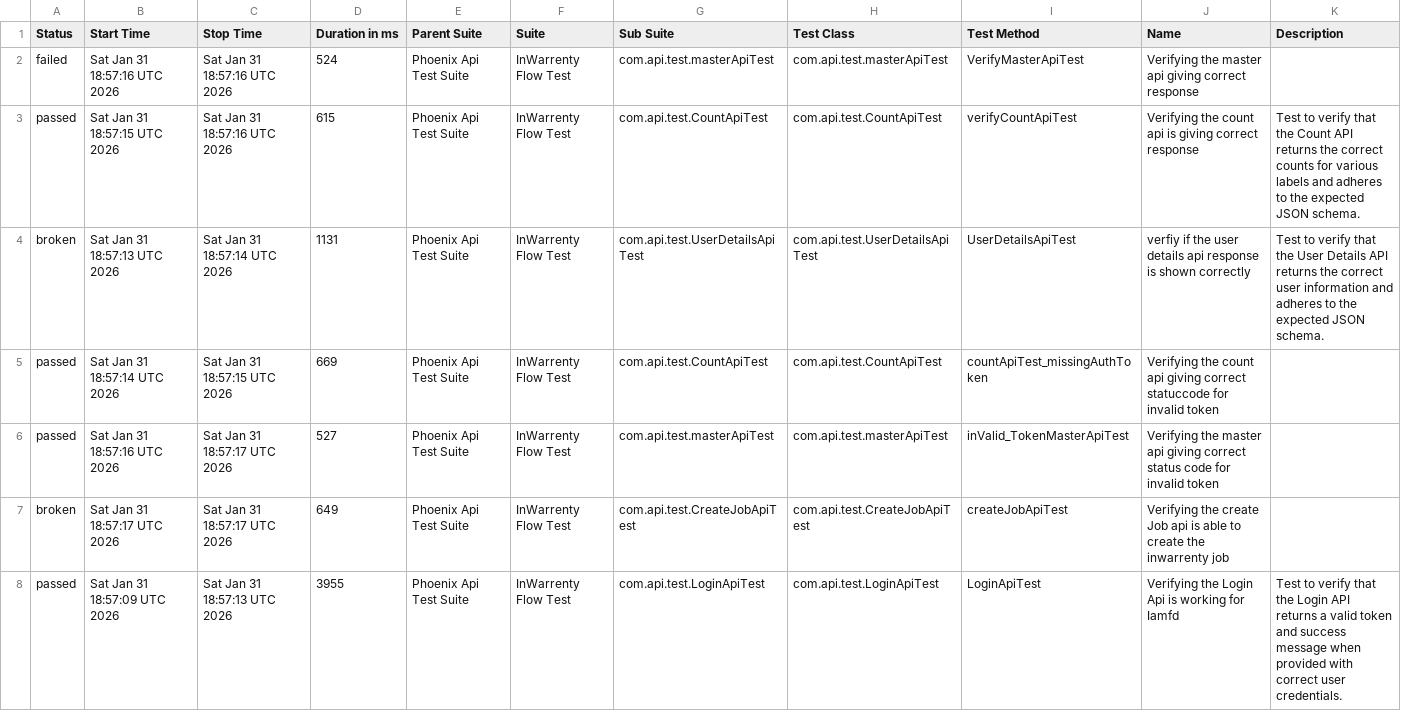
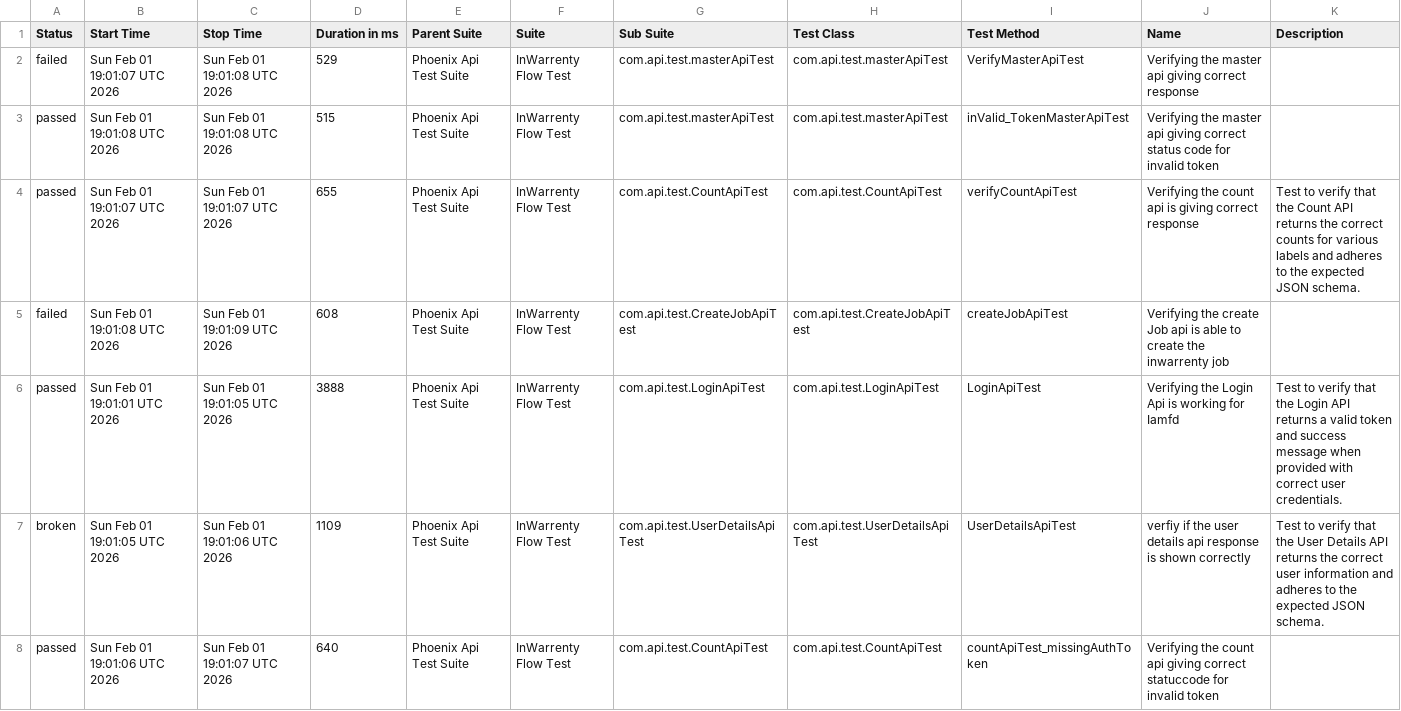
Before and after one commit to ganeshbs98/UI_APIFrameWork, a CSV file: data/suites.csv, drawn as a sheet.

```diff
--- a/data/suites.csv
+++ b/data/suites.csv
@@ -1,8 +1,8 @@
 "Status","Start Time","Stop Time","Duration in ms","Parent Suite","Suite","Sub Suite","Test Class","Test Method","Name","Description"
-"failed","Sat Jan 31 18:57:16 UTC 2026","Sat Jan 31 18:57:16 UTC 2026","524","Phoenix Api Test Suite","InWarrenty Flow Test","com.api.test.masterApiTest","com.api.test.masterApiTest","VerifyMasterApiTest","Verifying the master api giving correct response",""
-"passed","Sat Jan 31 18:57:15 UTC 2026","Sat Jan 31 18:57:16 UTC 2026","615","Phoenix Api Test Suite","InWarrenty Flow Test","com.api.test.CountApiTest","com.api.test.CountApiTest","verifyCountApiTest","Verifying the count api  is giving correct response","Test to verify that the Count API returns the correct counts for various labels and adheres to the expected JSON schema."
-"broken","Sat Jan 31 18:57:13 UTC 2026","Sat Jan 31 18:57:14 UTC 2026","1131","Phoenix Api Test Suite","InWarrenty Flow Test","com.api.test.UserDetailsApiTest","com.api.test.UserDetailsApiTest","UserDetailsApiTest","verfiy if the user details api response is  shown correctly","Test to verify that the User Details API returns the correct user information and adheres to the expected JSON schema."
-"passed","Sat Jan 31 18:57:14 UTC 2026","Sat Jan 31 18:57:15 UTC 2026","669","Phoenix Api Test Suite","InWarrenty Flow Test","com.api.test.CountApiTest","com.api.test.CountApiTest","countApiTest_missingAuthToken","Verifying the count api giving correct statuccode for invalid token",""
-"passed","Sat Jan 31 18:57:16 UTC 2026","Sat Jan 31 18:57:17 UTC 2026","527","Phoenix Api Test Suite","InWarrenty Flow Test","com.api.test.masterApiTest","com.api.test.masterApiTest","inValid_TokenMasterApiTest","Verifying the master api giving correct status code for invalid token",""
-"broken","Sat Jan 31 18:57:17 UTC 2026","Sat Jan 31 18:57:17 UTC 2026","649","Phoenix Api Test Suite","InWarrenty Flow Test","com.api.test.CreateJobApiTest","com.api.test.CreateJobApiTest","createJobApiTest","Verifying the create Job api is able to create the inwarrenty job",""
-"passed","Sat Jan 31 18:57:09 UTC 2026","Sat Jan 31 18:57:13 UTC 2026","3955","Phoenix Api Test Suite","InWarrenty Flow Test","com.api.test.LoginApiTest","com.api.test.LoginApiTest","LoginApiTest","Verifying the Login Api is working for Iamfd","Test to verify that the Login API returns a valid token and success message when provided with correct user credentials."
+"failed","Sun Feb 01 19:01:07 UTC 2026","Sun Feb 01 19:01:08 UTC 2026","529","Phoenix Api Test Suite","InWarrenty Flow Test","com.api.test.masterApiTest","com.api.test.masterApiTest","VerifyMasterApiTest","Verifying the master api giving correct response",""
+"passed","Sun Feb 01 19:01:08 UTC 2026","Sun Feb 01 19:01:08 UTC 2026","515","Phoenix Api Test Suite","InWarrenty Flow Test","com.api.test.masterApiTest","com.api.test.masterApiTest","inValid_TokenMasterApiTest","Verifying the master api giving correct status code for invalid token",""
+"passed","Sun Feb 01 19:01:07 UTC 2026","Sun Feb 01 19:01:07 UTC 2026","655","Phoenix Api Test Suite","InWarrenty Flow Test","com.api.test.CountApiTest","com.api.test.CountApiTest","verifyCountApiTest","Verifying the count api  is giving correct response","Test to verify that the Count API returns the correct counts for various labels and adheres to the expected JSON schema."
+"failed","Sun Feb 01 19:01:08 UTC 2026","Sun Feb 01 19:01:09 UTC 2026","608","Phoenix Api Test Suite","InWarrenty Flow Test","com.api.test.CreateJobApiTest","com.api.test.CreateJobApiTest","createJobApiTest","Verifying the create Job api is able to create the inwarrenty job",""
+"passed","Sun Feb 01 19:01:01 UTC 2026","Sun Feb 01 19:01:05 UTC 2026","3888","Phoenix Api Test Suite","InWarrenty Flow Test","com.api.test.LoginApiTest","com.api.test.LoginApiTest","LoginApiTest","Verifying the Login Api is working for Iamfd","Test to verify that the Login API returns a valid token and success message when provided with correct user credentials."
+"broken","Sun Feb 01 19:01:05 UTC 2026","Sun Feb 01 19:01:06 UTC 2026","1109","Phoenix Api Test Suite","InWarrenty Flow Test","com.api.test.UserDetailsApiTest","com.api.test.UserDetailsApiTest","UserDetailsApiTest","verfiy if the user details api response is  shown correctly","Test to verify that the User Details API returns the correct user information and adheres to the expected JSON schema."
+"passed","Sun Feb 01 19:01:06 UTC 2026","Sun Feb 01 19:01:07 UTC 2026","640","Phoenix Api Test Suite","InWarrenty Flow Test","com.api.test.CountApiTest","com.api.test.CountApiTest","countApiTest_missingAuthToken","Verifying the count api giving correct statuccode for invalid token",""
```
Also changed, not shown: data/behaviors.csv, 55 other files.
